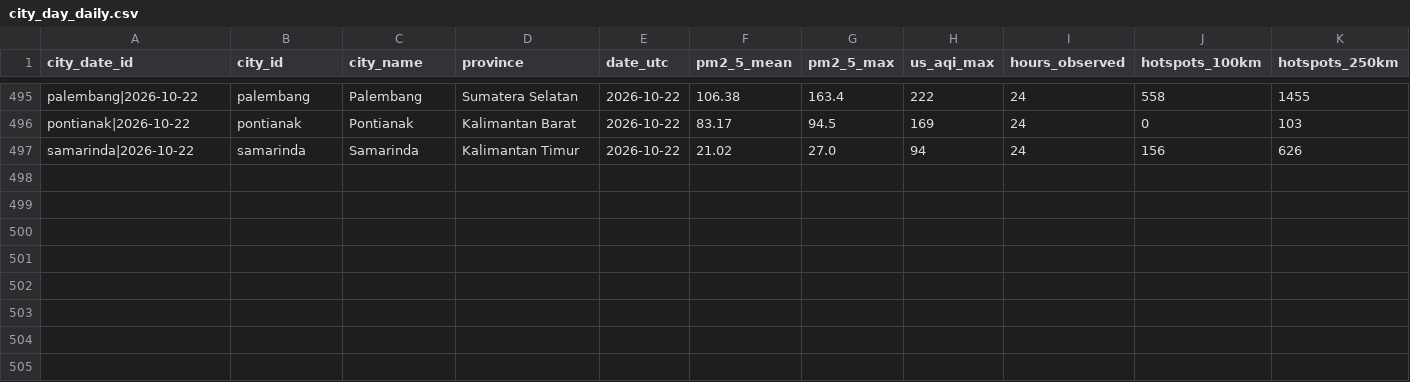
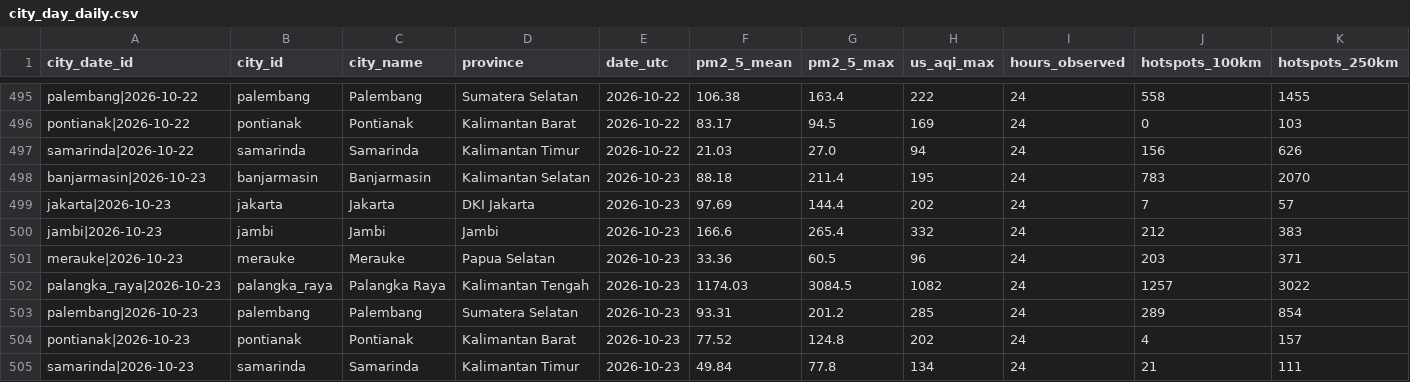
Before and after one commit to HabilMB/indonesia-haze-monitor, a CSV file: data/city_day_daily.csv, drawn as a sheet; only a part is shown, gaps mark what is left out.

```diff
--- a/data/city_day_daily.csv
+++ b/data/city_day_daily.csv
@@ -496,2 +496,10 @@ palembang|2026-10-22,palembang,Palembang,Sumatera Selatan,2026-10-22,106.38,163.
 pontianak|2026-10-22,pontianak,Pontianak,Kalimantan Barat,2026-10-22,83.17,94.5,169,24,0,103
-samarinda|2026-10-22,samarinda,Samarinda,Kalimantan Timur,2026-10-22,21.02,27.0,94,24,156,626
+samarinda|2026-10-22,samarinda,Samarinda,Kalimantan Timur,2026-10-22,21.03,27.0,94,24,156,626
+banjarmasin|2026-10-23,banjarmasin,Banjarmasin,Kalimantan Selatan,2026-10-23,88.18,211.4,195,24,783,2070
+jakarta|2026-10-23,jakarta,Jakarta,DKI Jakarta,2026-10-23,97.69,144.4,202,24,7,57
+jambi|2026-10-23,jambi,Jambi,Jambi,2026-10-23,166.6,265.4,332,24,212,383
+merauke|2026-10-23,merauke,Merauke,Papua Selatan,2026-10-23,33.36,60.5,96,24,203,371
+palangka_raya|2026-10-23,palangka_raya,Palangka Raya,Kalimantan Tengah,2026-10-23,1174.03,3084.5,1082,24,1257,3022
+palembang|2026-10-23,palembang,Palembang,Sumatera Selatan,2026-10-23,93.31,201.2,285,24,289,854
+pontianak|2026-10-23,pontianak,Pontianak,Kalimantan Barat,2026-10-23,77.52,124.8,202,24,4,157
+samarinda|2026-10-23,samarinda,Samarinda,Kalimantan Timur,2026-10-23,49.84,77.8,134,24,21,111
```
Also changed, not shown: data/city_day_monthly.csv.
